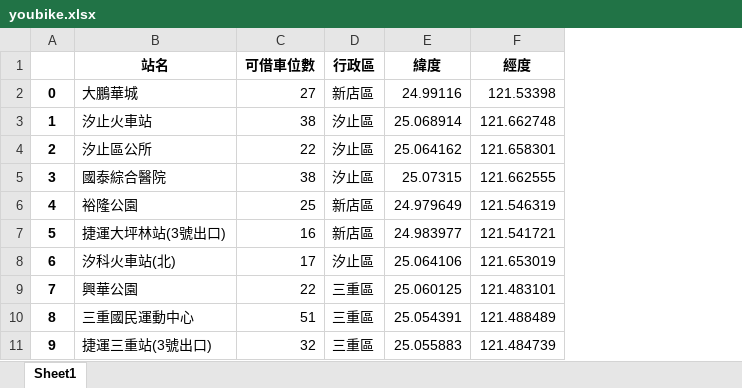
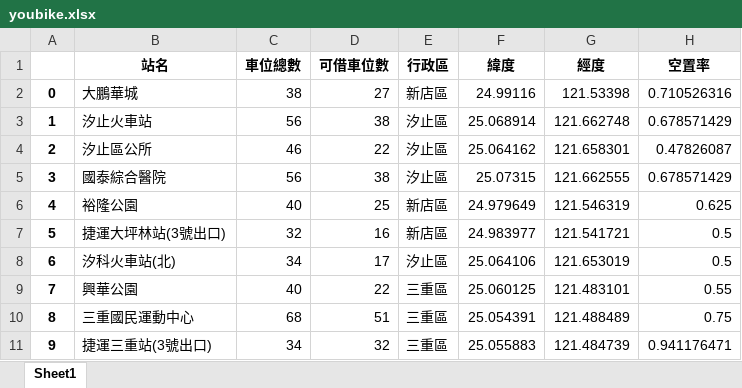
Before and after one commit to jiangsir/PythonBasic, an Excel workbook: datas/youbike.xlsx, sheet Sheet1, drawn as a sheet; only a part is shown; values as stored, in another font and other column widths than the file's, no borders; the diff names each change by its address in the sheet, - before the commit and + after, or states it on an @@ line.

```diff
--- a/datas/youbike.xlsx (sheet Sheet1)
+++ b/datas/youbike.xlsx (sheet Sheet1)
+column C (車位總數), rows 2-11: 38 | 56 | 46 | 56 | 40 | 32 | 34 | 40 | 68 | 34
+column H (空置率), rows 2-11: 0.710526316 | 0.678571429 | 0.47826087 | 0.678571429 | 0.625 | 0.5 | 0.5 | 0.55 | 0.75 | 0.941176471
```
Also changed, not shown: datas/youbike2.xlsx, 1 other file.
